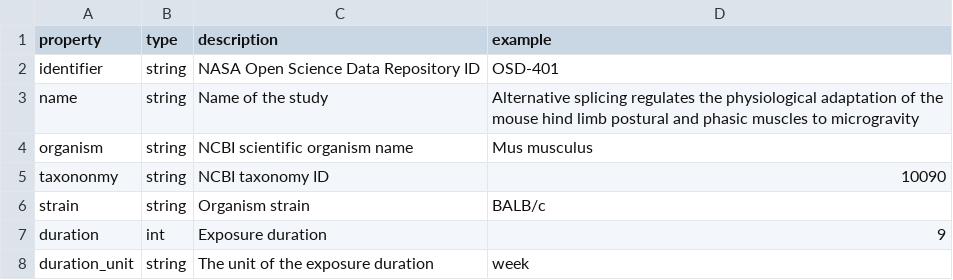
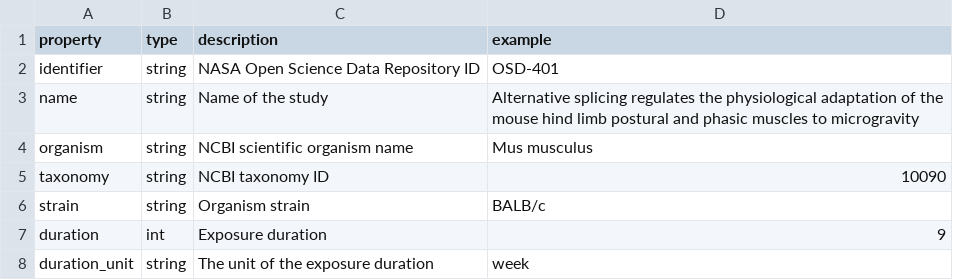
Before and after one commit to gastondana627/spoke_genelab, a CSV file: kg/v0.0.2/metadata/nodes/Study.csv, drawn as a sheet.

Commit message:
fixed typo

```diff
--- a/kg/v0.0.2/metadata/nodes/Study.csv
+++ b/kg/v0.0.2/metadata/nodes/Study.csv
@@ -4,3 +4,3 @@ name,string,Name of the study,Alternative splicing regulates the physiological a
 organism,string,NCBI scientific organism name,Mus musculus
-taxononmy,string,NCBI taxonomy ID,10090
+taxonomy,string,NCBI taxonomy ID,10090
 strain,string,Organism strain,BALB/c
```
